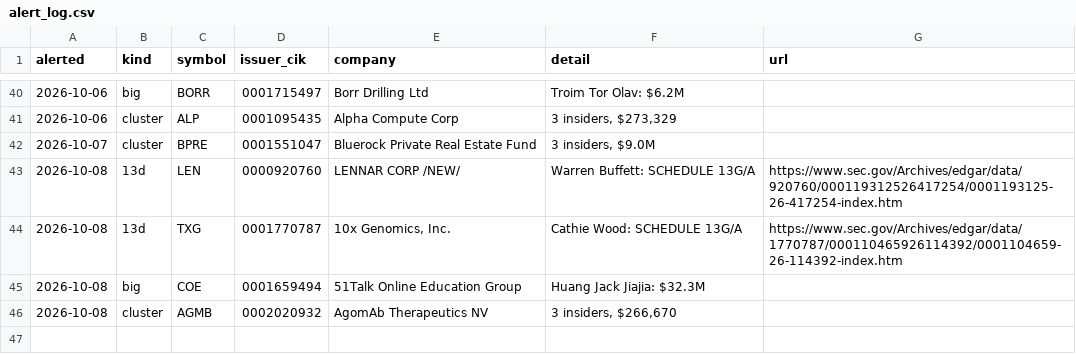
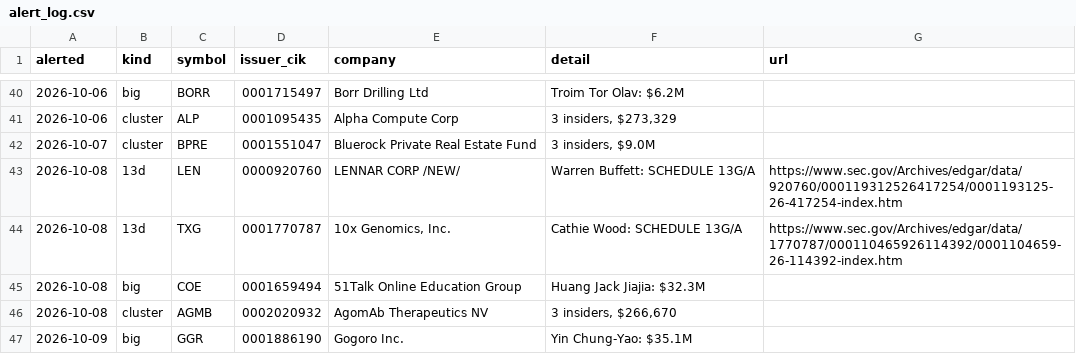
Before and after one commit to jwill736/market-tracker, a CSV file: alert_log.csv, drawn as a sheet; only a part is shown, gaps mark what is left out.

```diff
--- a/alert_log.csv
+++ b/alert_log.csv
@@ -46 +46,2 @@ alerted,kind,symbol,issuer_cik,company,detail,url
 2026-10-08,cluster,AGMB,0002020932,AgomAb Therapeutics NV,"3 insiders, $266,670",
+2026-10-09,big,GGR,0001886190,Gogoro Inc.,Yin Chung-Yao: $35.1M,
```
Also changed, not shown: alerted.csv, early_calls.csv, 2 other files.
